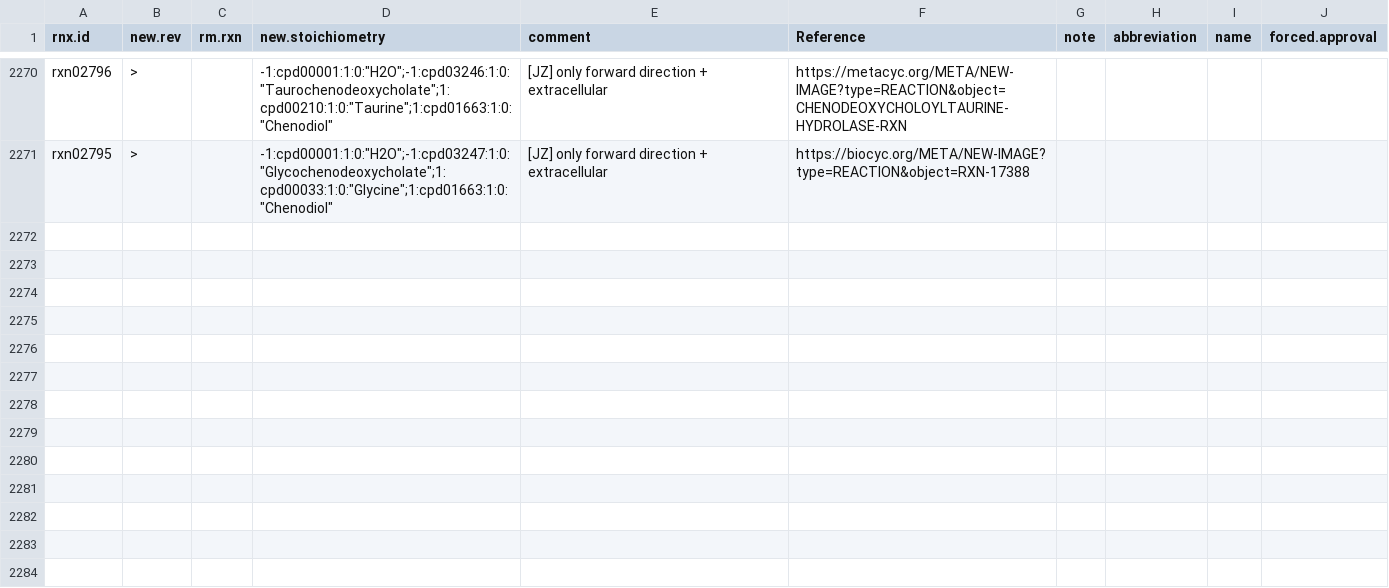
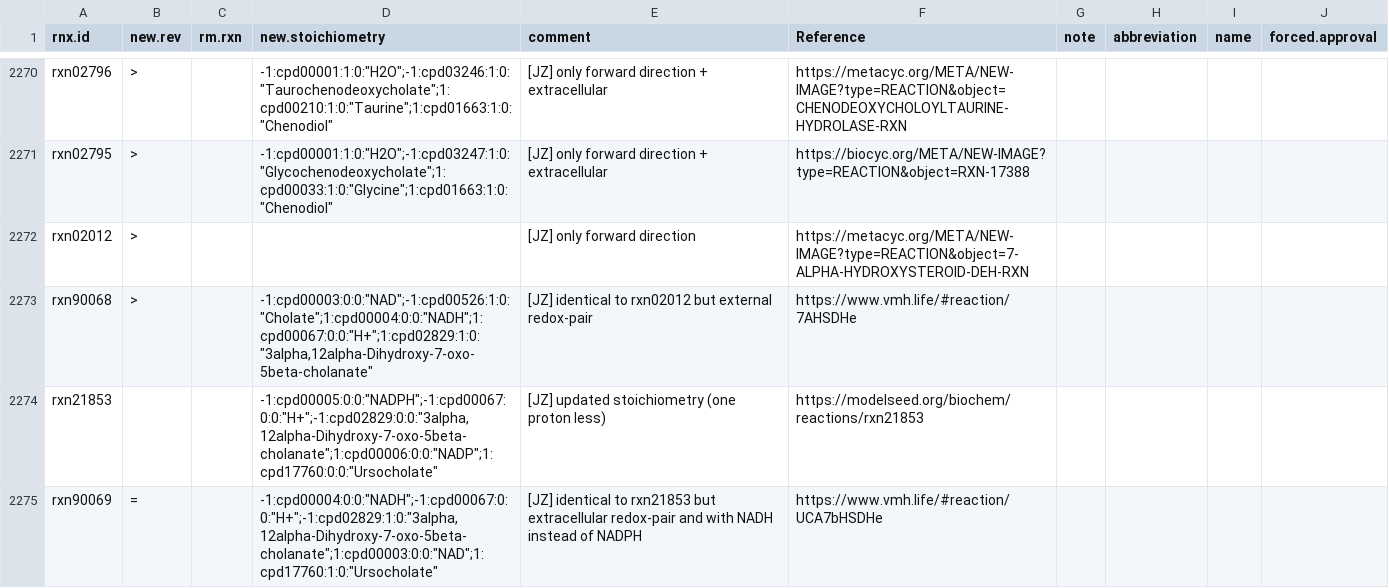
Before and after one commit to jotech/gapseq, a TSV file: dat/corrections_seed_reactionDB.tsv, drawn as a sheet; only a part is shown, gaps mark what is left out; the diff names each change by its address in the sheet, - before the commit and + after, or states it on an @@ line.

Commit message:
added bile acid epimerization reactions
- 1.1.1.159 (CA --> 7-keto-CA)
- 1.1.1.201 (7-keto-CA --> UCA)
- part of PWY-6518

```diff
--- a/dat/corrections_seed_reactionDB.tsv
+++ b/dat/corrections_seed_reactionDB.tsv
+row 2272: rxn02012 | > |  |  | [JZ] only forward direction | https://metacyc.org/META/NEW-IMAGE?type=REACTION&object=7-ALPHA-HYDROXYSTEROID-DEH-RXN
+row 2273: rxn90068 | > |  | -1:cpd00003:0:0:"NAD";-1:cpd00526:1:0:"Cholate";1:cpd00004:0:0:"NADH";1:cpd00067:0:0:"H+";1:cpd02829:1:0:"3alpha,12alpha-Dihydroxy-7-oxo-5beta-cholanate" | [JZ] identical to rxn02012 but external redox-pair | https://www.vmh.life/#reaction/7AHSDHe
+row 2274: rxn21853 |  |  | -1:cpd00005:0:0:"NADPH";-1:cpd00067:0:0:"H+";-1:cpd02829:0:0:"3alpha,12alpha-Dihydroxy-7-oxo-5beta-cholanate";1:cpd00006:0:0:"NADP";1:cpd17760:0:0:"Ursocholate" | [JZ] updated stoichiometry (one proton less) | https://modelseed.org/biochem/reactions/rxn21853
+row 2275: rxn90069 | = |  | -1:cpd00004:0:0:"NADH";-1:cpd00067:0:0:"H+";-1:cpd02829:1:0:"3alpha,12alpha-Dihydroxy-7-oxo-5beta-cholanate";1:cpd00003:0:0:"NAD";1:cpd17760:1:0:"Ursocholate" | [JZ] identical to rxn21853 but extracellular redox-pair and with NADH instead of NADPH | https://www.vmh.life/#reaction/UCA7bHSDHe
```
Also changed, not shown: dat/seed_Enzyme_Class_Reactions_Aliases_unique_edited.tsv, 1 other file.
